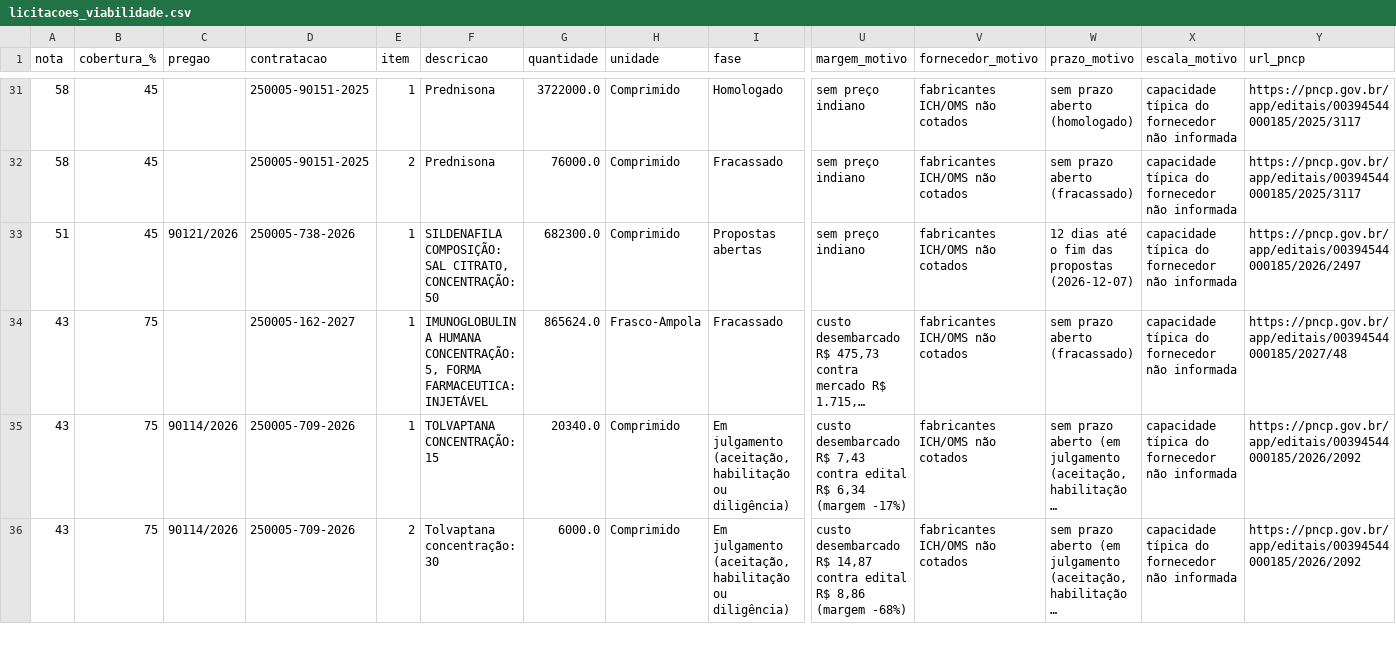
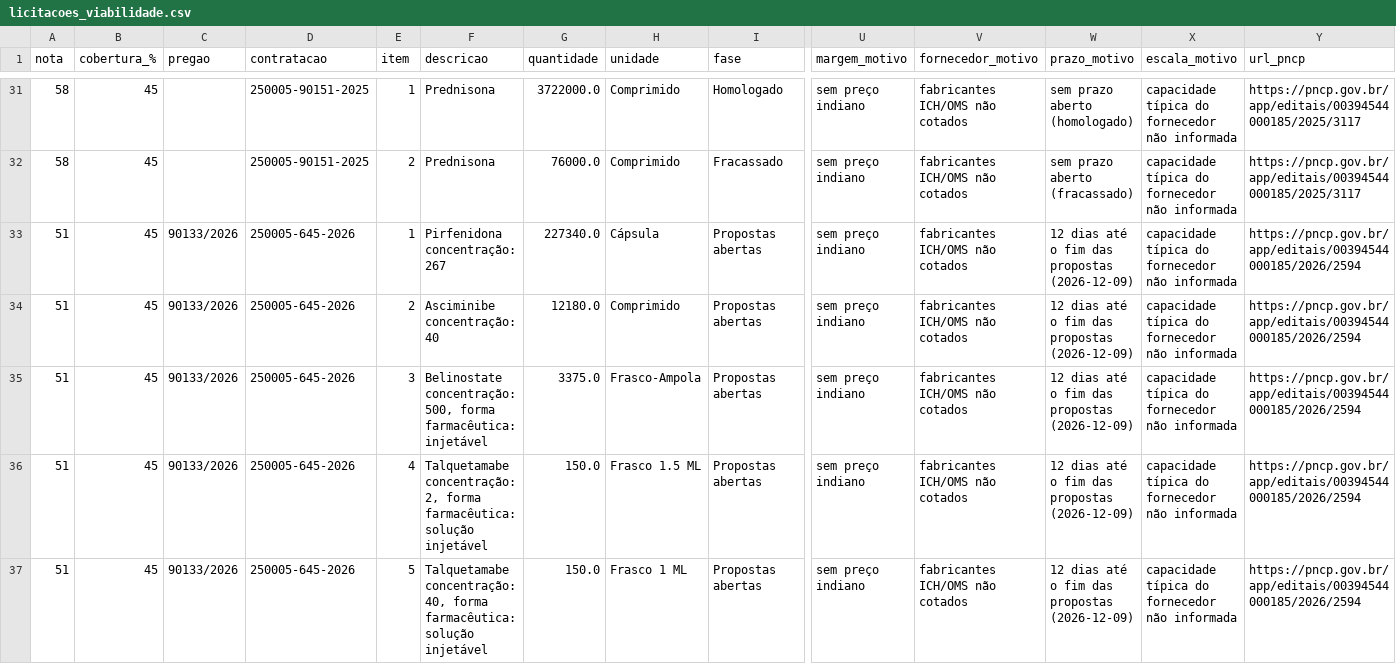
Before and after one commit to g3healthservice/monitor-judicializacao, a CSV file: monitor-licitacoes/saida/licitacoes_viabilidade.csv, drawn as a sheet; only a part is shown, gaps mark what is left out; the shorter side is filled out with more unchanged rows; long unchanged cells end in …; rows hold the shown columns only; the diff covers the shown part only; the diff names each change by its address in the sheet, - before the commit and + after, or states it on an @@ line.

```diff
--- a/monitor-licitacoes/saida/licitacoes_viabilidade.csv
+++ b/monitor-licitacoes/saida/licitacoes_viabilidade.csv
-C33 (pregao): 90121/2026
+C33 (pregao): 90133/2026
-D33 (contratacao): 250005-738-2026
+D33 (contratacao): 250005-645-2026
-F33 (descricao): SILDENAFILA COMPOSIÇÃO: SAL CITRATO, CONCENTRAÇÃO: 50
+F33 (descricao): Pirfenidona concentração: 267
-G33 (quantidade): 682300.0
+G33 (quantidade): 227340.0
-H33 (unidade): Comprimido
+H33 (unidade): Cápsula
-W33 (prazo_motivo): 12 dias até o fim das propostas (2026-12-07)
+W33 (prazo_motivo): 12 dias até o fim das propostas (2026-12-09)
-Y33 (url_pncp): https://pncp.gov.br/app/editais/00394544000185/2026/2497
+Y33 (url_pncp): https://pncp.gov.br/app/editais/00394544000185/2026/2594
+row 34: 51 | 45 | 90133/2026 | 250005-645-2026 | 2 | Asciminibe concentração: 40 | 12180.0 | Comprimido | Propostas abertas | sem preço indiano | fabricantes ICH/OMS não cotados | 12 dias até o fim das propostas (2026-12-09) | capacidade típica do fornecedor não informada | https://pncp.gov.br/app/editais/00394544000185/2026/2594
+row 35: 51 | 45 | 90133/2026 | 250005-645-2026 | 3 | Belinostate concentração: 500, forma farmacêutica: injetável | 3375.0 | Frasco-Ampola | Propostas abertas | sem preço indiano | fabricantes ICH/OMS não cotados | 12 dias até o fim das propostas (2026-12-09) | capacidade típica do fornecedor não informada | https://pncp.gov.br/app/editais/00394544000185/2026/2594
+row 36: 51 | 45 | 90133/2026 | 250005-645-2026 | 4 | Talquetamabe concentração: 2, forma farmacêutica: solução injetável | 150.0 | Frasco 1.5 ML | Propostas abertas | sem preço indiano | fabricantes ICH/OMS não cotados | 12 dias até o fim das propostas (2026-12-09) | capacidade típica do fornecedor não informada | https://pncp.gov.br/app/editais/00394544000185/2026/2594
+row 37: 51 | 45 | 90133/2026 | 250005-645-2026 | 5 | Talquetamabe concentração: 40, forma farmacêutica: solução injetável | 150.0 | Frasco 1 ML | Propostas abertas | sem preço indiano | fabricantes ICH/OMS não cotados | 12 dias até o fim das propostas (2026-12-09) | capacidade típica do fornecedor não informada | https://pncp.gov.br/app/editais/00394544000185/2026/2594
```
Also changed, not shown: 5 added rows elsewhere in this file, monitor-licitacoes/saida/licitacoes_candidatas.csv, monitor-licitacoes/saida/licitacoes_itens.csv, 6 other files.
